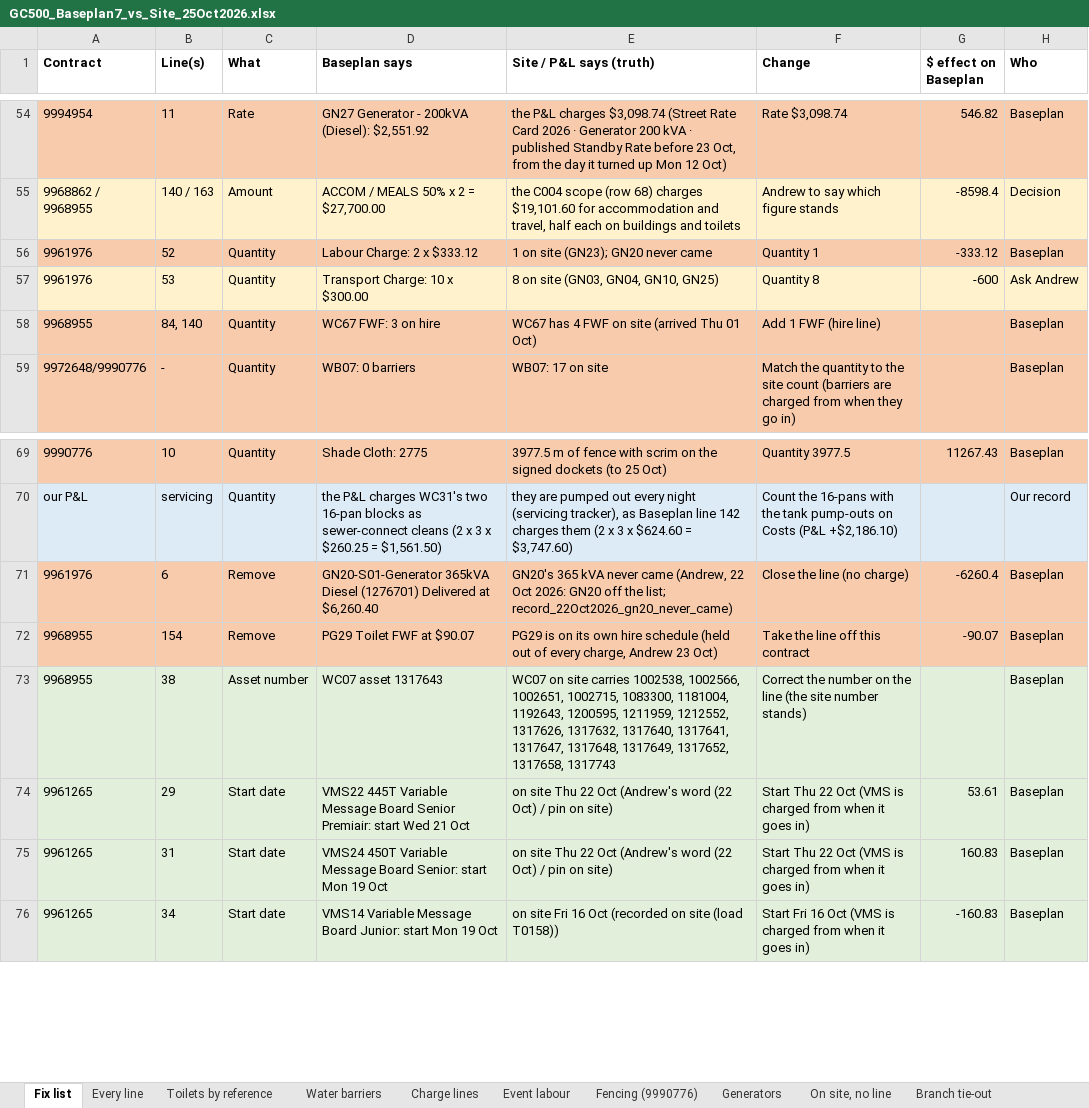
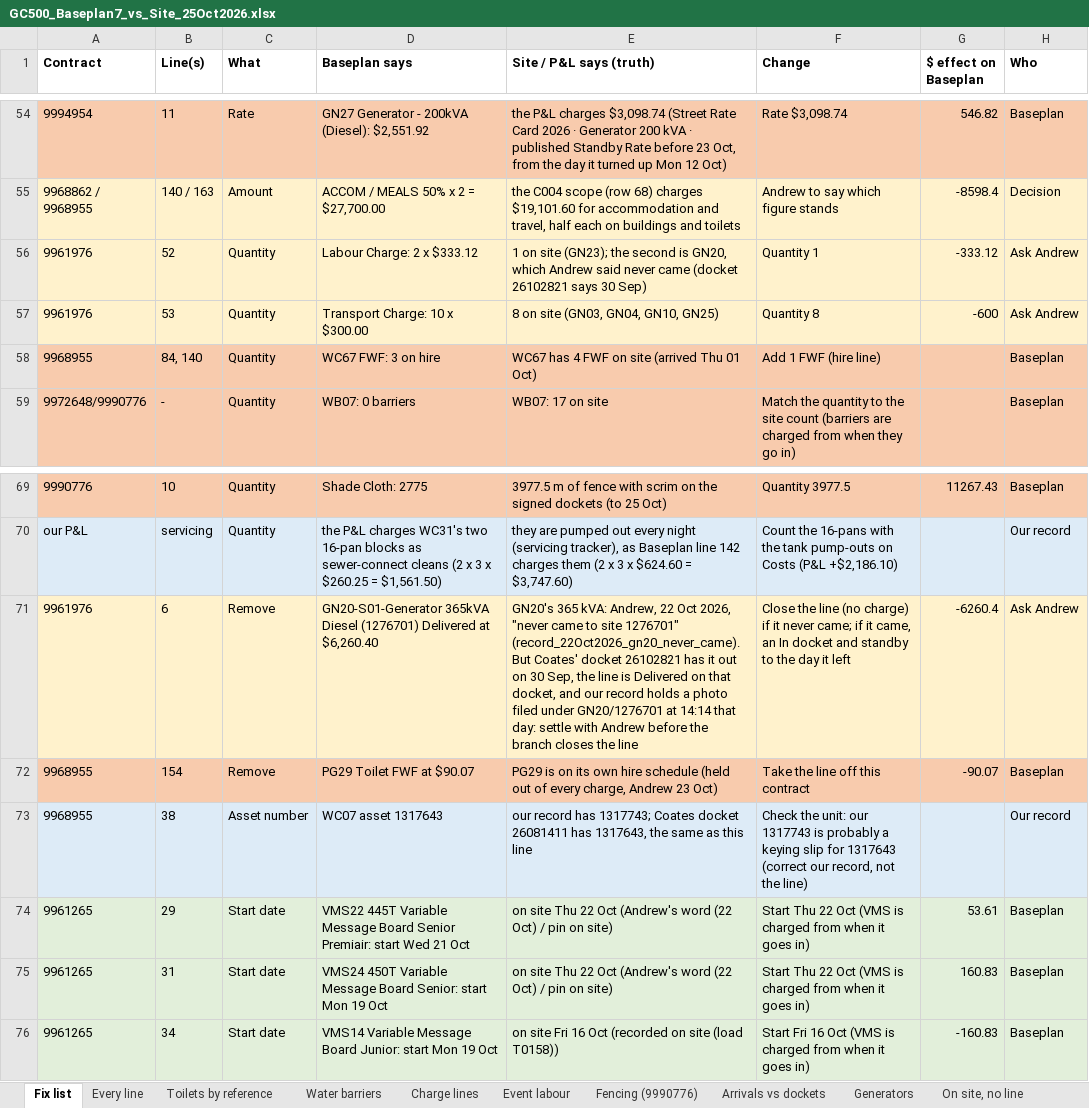
Before and after one commit to tatts29-svg/fish, an Excel workbook: 03_GC500_Delivery_Control/review_25Oct2026_baseplan7/GC500_Baseplan7_vs_Site_25Oct2026.xlsx, sheet Fix list, drawn as a sheet; only a part is shown, gaps mark what is left out; values as stored, in another font and other column widths than the file's, no borders; the diff names each change by its address in the sheet, - before the commit and + after, or states it on an @@ line.

```diff
--- a/03_GC500_Delivery_Control/review_25Oct2026_baseplan7/GC500_Baseplan7_vs_Site_25Oct2026.xlsx (sheet Fix list)
+++ b/03_GC500_Delivery_Control/review_25Oct2026_baseplan7/GC500_Baseplan7_vs_Site_25Oct2026.xlsx (sheet Fix list)
+sheet tab: Arrivals vs dockets
-A56:H56 fill: #F8CBAD
+A56:H56 fill: #FFF2CC
-E56 (Site / P&L says (truth)): …site (GN23); GN20 never came
+E56 (Site / P&L says (truth)): …site (GN23); the second is GN20, which Andrew said never came (docket 26102821 says 30 Sep)
-H56 (Who): Baseplan
+H56 (Who): Ask Andrew
-A71:H71 fill: #F8CBAD
+A71:H71 fill: #FFF2CC
-E71 (Site / P&L says (truth)): GN20's 365 kVA never came (Andrew, 22 Oct 2026: GN20 off the list; record_22Oct2026_gn20_never_came)
+E71 (Site / P&L says (truth)): GN20's 365 kVA: Andrew, 22 Oct 2026, "never came to site 1276701" (record_22Oct2026_gn20_never_came). But Coates' docket 26102821 has it out on 30 Sep, the line is Delivered on that docket, and our record holds a photo filed under GN20/1276701 at 14:14 that day: settle with Andrew before the branch closes the line
-F71 (Change): …(no charge)
+F71 (Change): …(no charge) if it never came; if it came, an In docket and standby to the day it left
-H71 (Who): Baseplan
+H71 (Who): Ask Andrew
-A73:H73 fill: #E2EFDA
+A73:H73 fill: #DDEBF7
-E73 (Site / P&L says (truth)): WC07 on site carries 1002538, 1002566, 1002651, 1002715, 1083300, 1181004, 1192643, 1200595, 1211959, 1212552, 1317626, 1317632, 1317640, 1317641, 1317647, 1317648, 1317649, 1317652, 1317658, 1317743
+E73 (Site / P&L says (truth)): our record has 1317743; Coates docket 26081411 has 1317643, the same as this line
-F73 (Change): Correct the number on the line (the site number stands)
+F73 (Change): Check the unit: our 1317743 is probably a keying slip for 1317643 (correct our record, not the line)
-H73 (Who): Baseplan
+H73 (Who): Our record
```
Also changed, not shown: sheet Branch tie-out, sheet Charge lines, sheet Every line, 6 other files.
